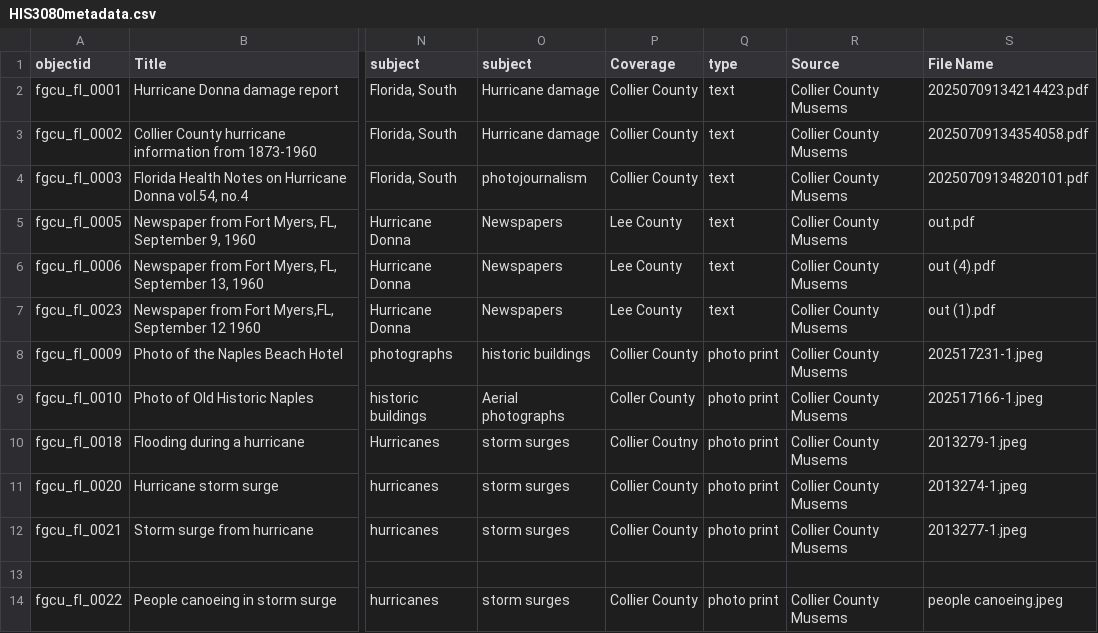
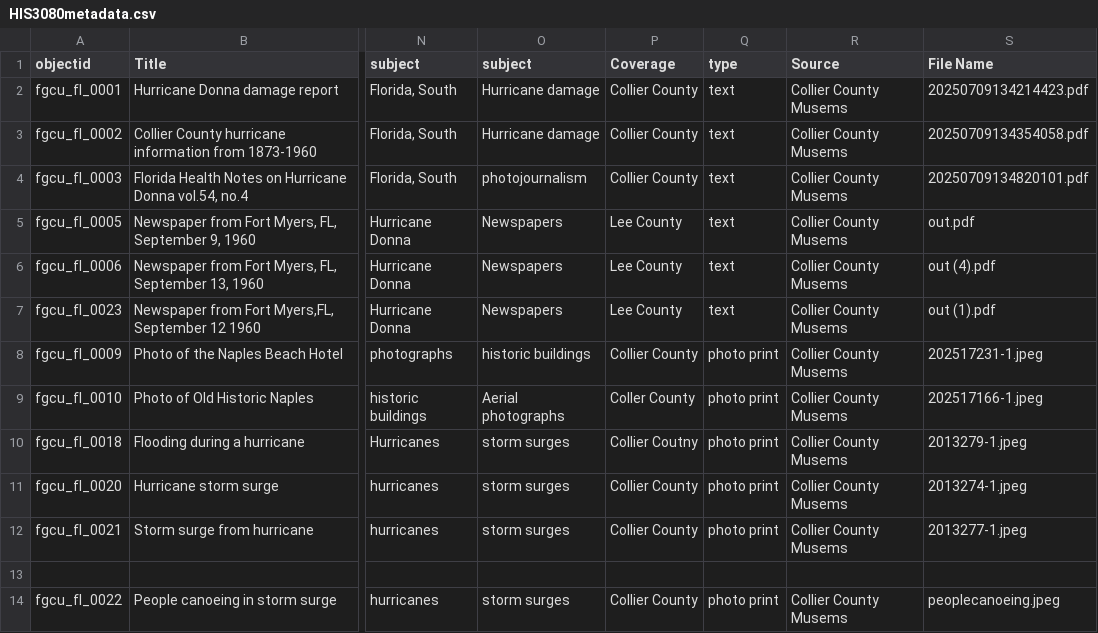
Before and after one commit to juliaalonso-17/Documenting-the-impact-of-hurricanes-in-Southwest-Florida, a CSV file: _data/HIS3080metadata.csv, drawn as a sheet; only a part is shown, gaps mark what is left out; the diff names each change by its address in the sheet, - before the commit and + after, or states it on an @@ line.

Commit message:
Update HIS3080metadata.csv

```diff
--- a/_data/HIS3080metadata.csv
+++ b/_data/HIS3080metadata.csv
-S14 (File Name): people canoeing.jpeg
+S14 (File Name): peoplecanoeing.jpeg
```
